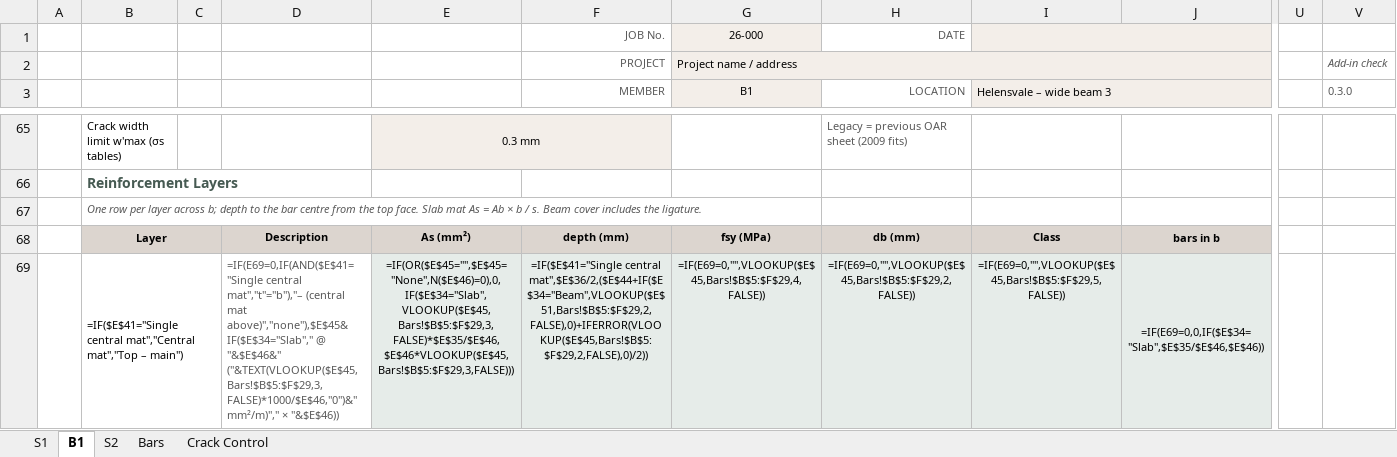
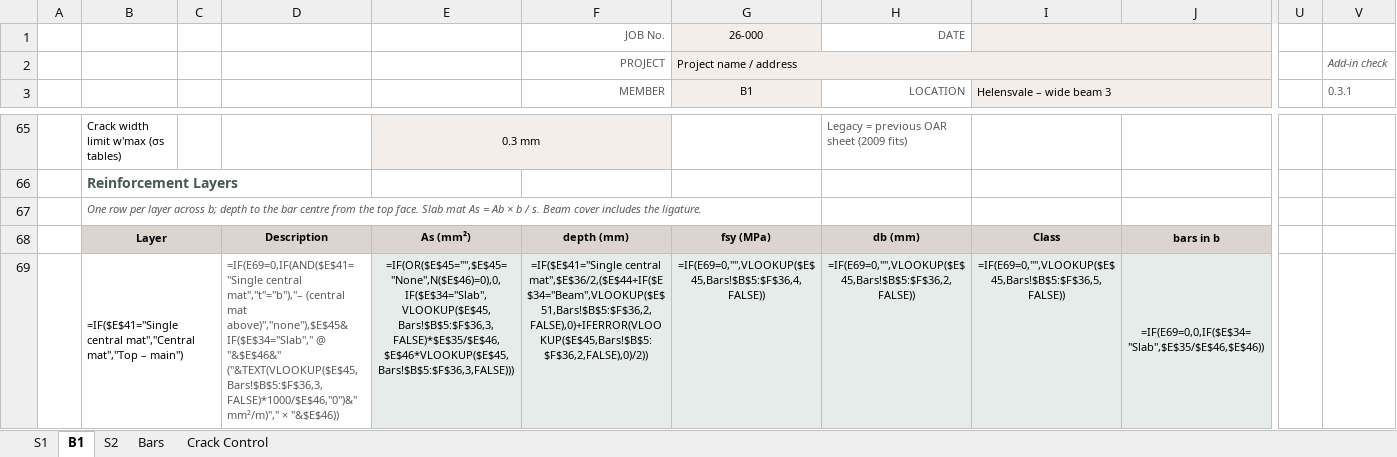
Before and after one commit to brent-oarengineers/OAR-Concrete, an Excel workbook: template/OAR - RC Flexural Design.xlsx, sheet B1, drawn as a sheet; only a part is shown, gaps mark what is left out; values as stored, in another font and other column widths than the file's, no borders; formulas without a stored value are shown as written; charts and pictures and conditional formats not drawn; the diff covers the shown part only; the diff names each change by its address in the sheet, - before the commit and + after, or states it on an @@ line.

```diff
--- a/template/OAR - RC Flexural Design.xlsx (sheet B1)
+++ b/template/OAR - RC Flexural Design.xlsx (sheet B1)
-V3: 0.3.0
+V3: 0.3.1
-D69: …@ "&$E$46&" ("&TEXT(VLOOKUP($E$45,Bars!$B$5:$F$29,3,FALSE)*1000/$E$46,"0")&" mm²/m)"," ×…
+D69: …@ "&$E$46&" ("&TEXT(VLOOKUP($E$45,Bars!$B$5:$F$36,3,FALSE)*1000/$E$46,"0")&" mm²/m)"," ×…
-E69: =IF(OR($E$45="",$E$45="None",N($E$46)=0),0,IF($E$34="Slab",VLOOKUP($E$45,Bars!$B$5:$F$29,3,FALSE)*$E$35/$E$46,$E$46*VLOOKUP($E$45,Bars!$B$5:$F$29,3,FALSE)))
+E69: =IF(OR($E$45="",$E$45="None",N($E$46)=0),0,IF($E$34="Slab",VLOOKUP($E$45,Bars!$B$5:$F$36,3,FALSE)*$E$35/$E$46,$E$46*VLOOKUP($E$45,Bars!$B$5:$F$36,3,FALSE)))
-F69 (MEMBER): =IF($E$41="Single central mat",$E$36/2,($E$44+IF($E$34="Beam",VLOOKUP($E$51,Bars!$B$5:$F$29,2,FALSE),0)+IFERROR(VLOOKUP($E$45,Bars!$B$5:$F$29,2,FALSE),0)/2))
+F69 (MEMBER): =IF($E$41="Single central mat",$E$36/2,($E$44+IF($E$34="Beam",VLOOKUP($E$51,Bars!$B$5:$F$36,2,FALSE),0)+IFERROR(VLOOKUP($E$45,Bars!$B$5:$F$36,2,FALSE),0)/2))
-G69 (B1): =IF(E69=0,"",VLOOKUP($E$45,Bars!$B$5:$F$29,4,FALSE))
+G69 (B1): =IF(E69=0,"",VLOOKUP($E$45,Bars!$B$5:$F$36,4,FALSE))
-H69 (LOCATION): =IF(E69=0,"",VLOOKUP($E$45,Bars!$B$5:$F$29,2,FALSE))
+H69 (LOCATION): =IF(E69=0,"",VLOOKUP($E$45,Bars!$B$5:$F$36,2,FALSE))
-I69 (Helensvale – wide beam 3): =IF(E69=0,"",VLOOKUP($E$45,Bars!$B$5:$F$29,5,FALSE))
+I69 (Helensvale – wide beam 3): =IF(E69=0,"",VLOOKUP($E$45,Bars!$B$5:$F$36,5,FALSE))
```
Also changed, not shown: 19 edited cells elsewhere in this sheet, sheet Bars, sheet S2, sheet S1, 6 other files.
